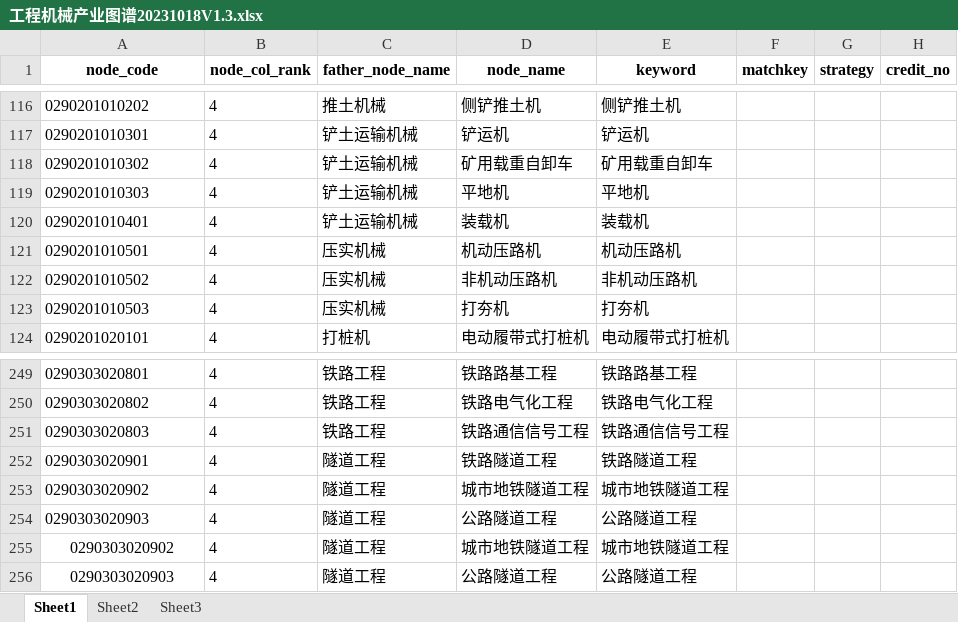
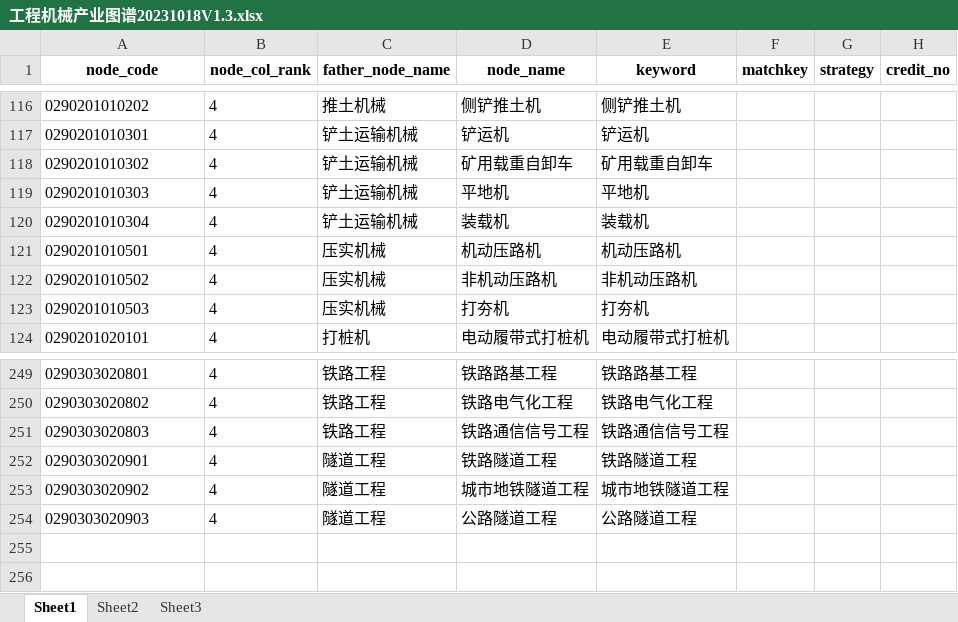
Before and after one commit to daiyipu/yiheng, an Excel workbook: chain_data/工程机械/工程机械产业图谱20231018V1.3.xlsx, sheet Sheet1, drawn as a sheet; only a part is shown, gaps mark what is left out; values as stored, in another font and other column widths than the file's, no borders; removed rows and columns are numbered as before the commit, all else as after; the diff names each change by its address in the sheet, - before the commit and + after, or states it on an @@ line.

```diff
--- a/chain_data/工程机械/工程机械产业图谱20231018V1.3.xlsx (sheet Sheet1)
+++ b/chain_data/工程机械/工程机械产业图谱20231018V1.3.xlsx (sheet Sheet1)
-A120 (node_code): 0290201010401
+A120 (node_code): 0290201010304
-row 253: 0290303020902 | 4 | 隧道工程 | 城市地铁隧道工程 | 城市地铁隧道工程
-row 254: 0290303020903 | 4 | 隧道工程 | 公路隧道工程 | 公路隧道工程
-A253:A254 alignment: center
+A253:A254 alignment: left
```
Also changed, not shown: chain_data/工程机械/node_gcjx_code_vcb_20231020.xlsx, 1 other file.
